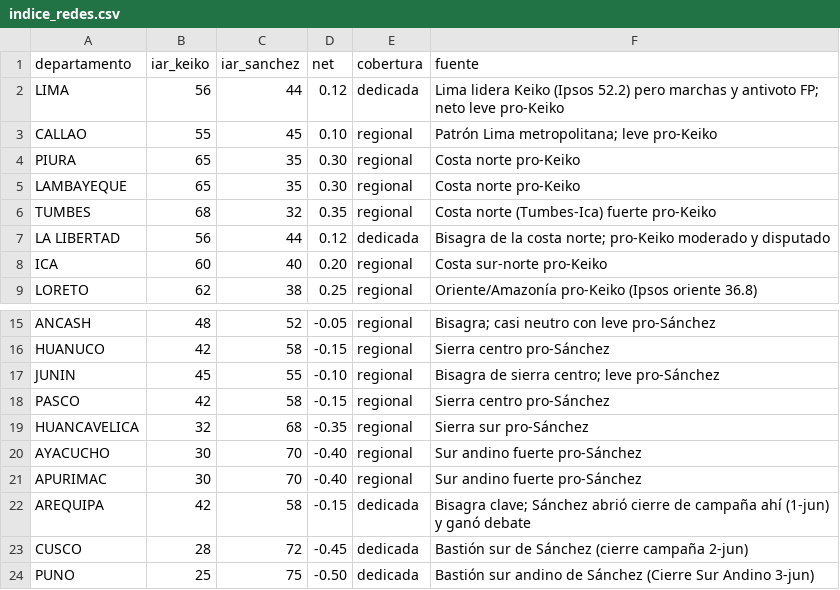
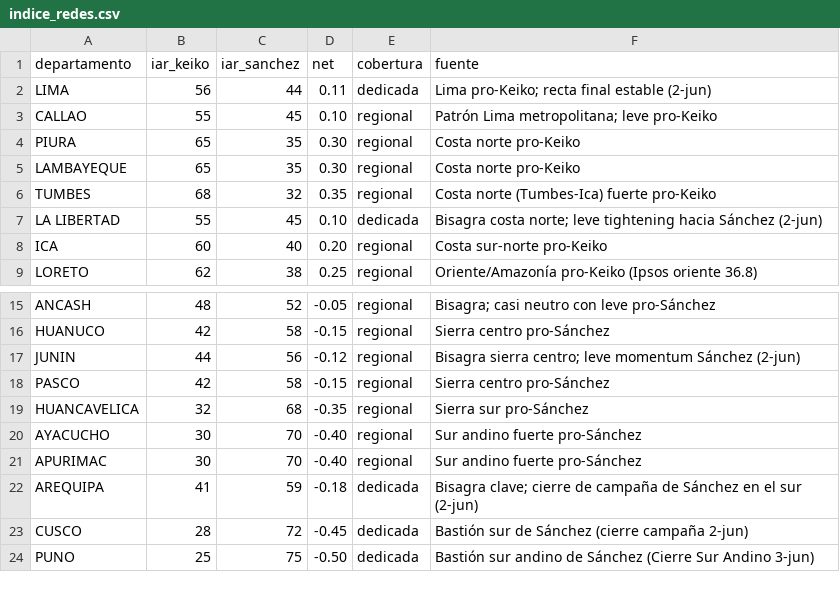
Before and after one commit to OBueno2785/peru-segunda-vuelta-2026, a CSV file: data/indice_redes.csv, drawn as a sheet; only a part is shown, gaps mark what is left out.

```diff
--- a/data/indice_redes.csv
+++ b/data/indice_redes.csv
@@ -1,3 +1,3 @@
 departamento,iar_keiko,iar_sanchez,net,cobertura,fuente
-LIMA,56,44,0.12,dedicada,Lima lidera Keiko (Ipsos 52.2) pero marchas y antivoto FP; neto leve pro-Keiko
+LIMA,56,44,0.11,dedicada,Lima pro-Keiko; recta final estable (2-jun)
 CALLAO,55,45,0.10,regional,Patrón Lima metropolitana; leve pro-Keiko
@@ -6,3 +6,3 @@ LAMBAYEQUE,65,35,0.30,regional,Costa norte pro-Keiko
 TUMBES,68,32,0.35,regional,Costa norte (Tumbes-Ica) fuerte pro-Keiko
-LA LIBERTAD,56,44,0.12,dedicada,Bisagra de la costa norte; pro-Keiko moderado y disputado
+LA LIBERTAD,55,45,0.10,dedicada,Bisagra costa norte; leve tightening hacia Sánchez (2-jun)
 ICA,60,40,0.20,regional,Costa sur-norte pro-Keiko
@@ -16,3 +16,3 @@ ANCASH,48,52,-0.05,regional,Bisagra; casi neutro con leve pro-Sánchez
 HUANUCO,42,58,-0.15,regional,Sierra centro pro-Sánchez
-JUNIN,45,55,-0.10,regional,Bisagra de sierra centro; leve pro-Sánchez
+JUNIN,44,56,-0.12,regional,Bisagra sierra centro; leve momentum Sánchez (2-jun)
 PASCO,42,58,-0.15,regional,Sierra centro pro-Sánchez
@@ -21,3 +21,3 @@ AYACUCHO,30,70,-0.40,regional,Sur andino fuerte pro-Sánchez
 APURIMAC,30,70,-0.40,regional,Sur andino fuerte pro-Sánchez
-AREQUIPA,42,58,-0.15,dedicada,Bisagra clave; Sánchez abrió cierre de campaña ahí (1-jun) y ganó debate
+AREQUIPA,41,59,-0.18,dedicada,Bisagra clave; cierre de campaña de Sánchez en el sur (2-jun)
 CUSCO,28,72,-0.45,dedicada,Bastión sur de Sánchez (cierre campaña 2-jun)
```
Also changed, not shown: data/indice_historial.csv, 1 other file.
